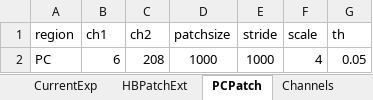
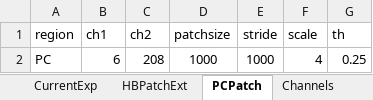
Before and after one commit to andres87sg/GBM_scripts, an Excel workbook: PatchExtractionPy/PatchExtParams.xlsx, sheet PCPatch, drawn as a sheet; values as stored, in another font and other column widths than the file's, no borders; the diff names each change by its address in the sheet, - before the commit and + after, or states it on an @@ line.

Commit message:
up

```diff
--- a/PatchExtractionPy/PatchExtParams.xlsx (sheet PCPatch)
+++ b/PatchExtractionPy/PatchExtParams.xlsx (sheet PCPatch)
-G2 (th): 0.05
+G2 (th): 0.25
```
